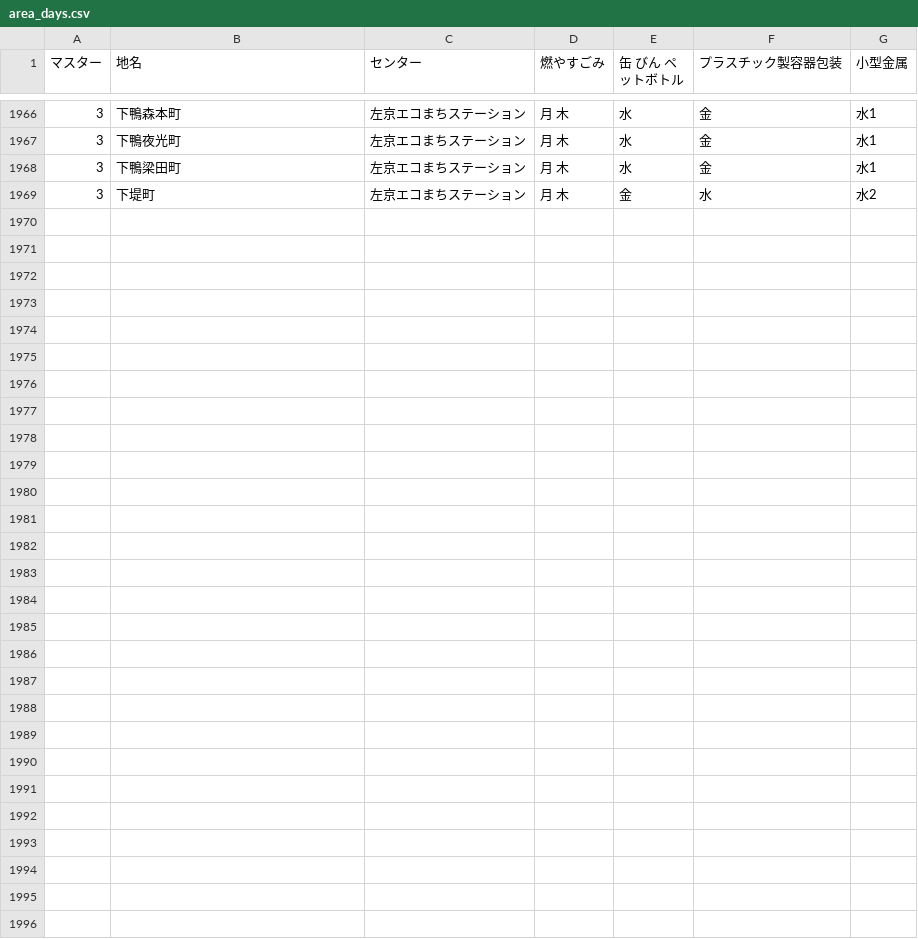
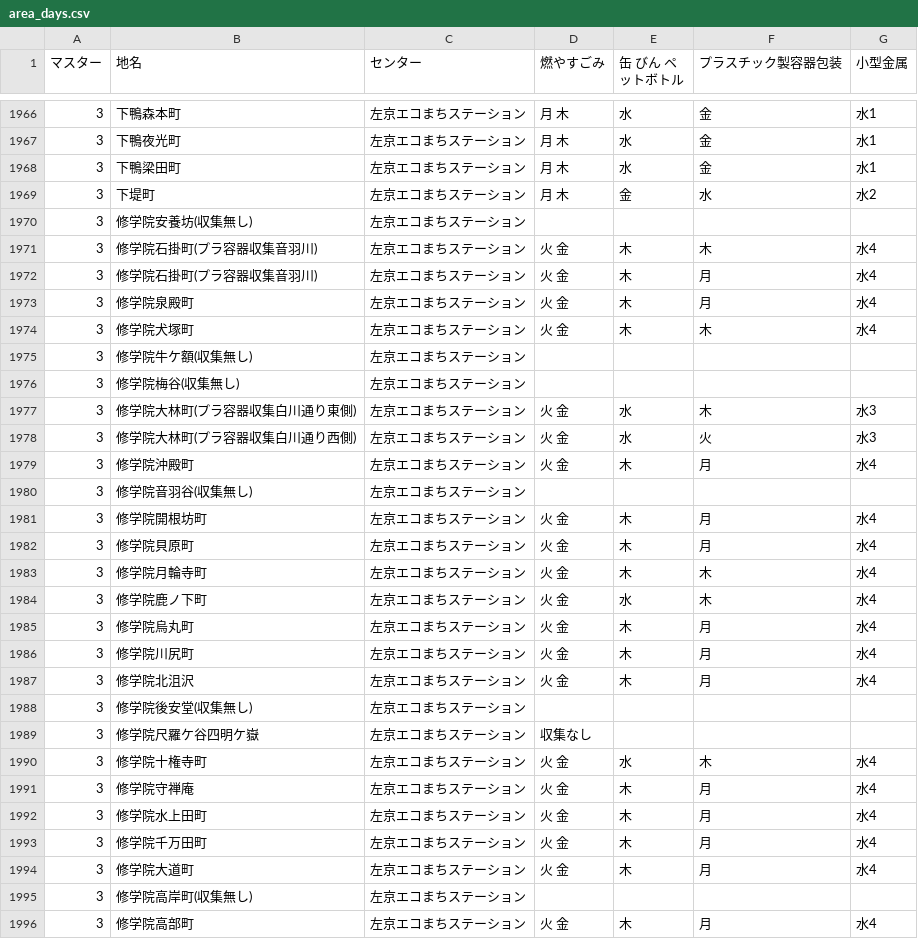
Before and after one commit to ofuku3f/5374osaka.github.com, a CSV file: data/area_days.csv, drawn as a sheet; only a part is shown, gaps mark what is left out.

Commit message:
Update area_days.csv

```diff
--- a/data/area_days.csv
+++ b/data/area_days.csv
@@ -1969 +1969,28 @@
 3,下堤町,左京エコまちステーション,月 木,金,水,水2
+3,修学院安養坊(収集無し),左京エコまちステーション,,,,
+3,修学院石掛町(プラ容器収集音羽川),左京エコまちステーション,火 金,木,木,水4
+3,修学院石掛町(プラ容器収集音羽川),左京エコまちステーション,火 金,木,月,水4
+3,修学院泉殿町,左京エコまちステーション,火 金,木,月,水4
+3,修学院犬塚町,左京エコまちステーション,火 金,木,木,水4
+3,修学院牛ケ額(収集無し),左京エコまちステーション,,,,
+3,修学院梅谷(収集無し),左京エコまちステーション,,,,
+3,修学院大林町(プラ容器収集白川通り東側),左京エコまちステーション,火 金,水,木,水3
+3,修学院大林町(プラ容器収集白川通り西側),左京エコまちステーション,火 金,水,火,水3
+3,修学院沖殿町,左京エコまちステーション,火 金,木,月,水4
+3,修学院音羽谷(収集無し),左京エコまちステーション,,,,
+3,修学院開根坊町,左京エコまちステーション,火 金,木,月,水4
+3,修学院貝原町,左京エコまちステーション,火 金,木,月,水4
+3,修学院月輪寺町,左京エコまちステーション,火 金,木,木,水4
+3,修学院鹿ノ下町,左京エコまちステーション,火 金,水,木,水4
+3,修学院烏丸町,左京エコまちステーション,火 金,木,月,水4
+3,修学院川尻町,左京エコまちステーション,火 金,木,月,水4
+3,修学院北沮沢,左京エコまちステーション,火 金,木,月,水4
+3,修学院後安堂(収集無し),左京エコまちステーション,,,,
+3,修学院尺羅ケ谷四明ケ嶽,左京エコまちステーション,収集なし
+3,修学院十権寺町,左京エコまちステーション,火 金,水,木,水4
+3,修学院守禅庵,左京エコまちステーション,火 金,木,月,水4
+3,修学院水上田町,左京エコまちステーション,火 金,木,月,水4
+3,修学院千万田町,左京エコまちステーション,火 金,木,月,水4
+3,修学院大道町,左京エコまちステーション,火 金,木,月,水4
+3,修学院高岸町(収集無し),左京エコまちステーション,,,,
+3,修学院高部町,左京エコまちステーション,火 金,木,月,水4
```
